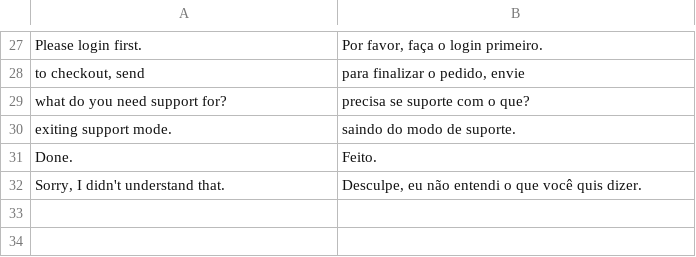
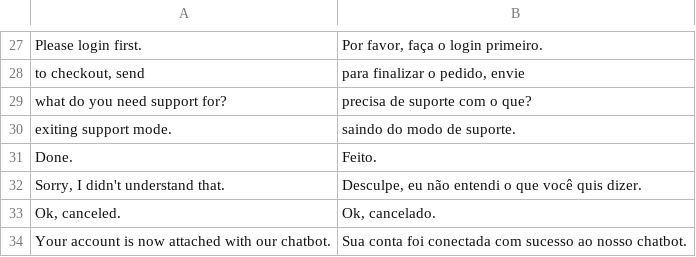
Before and after one commit to VectorxA/Magento-Chatbot, a CSV file: app/locale/pt_BR/Werules_Chatbot.csv, drawn as a sheet; only a part is shown, gaps mark what is left out.

Commit message:
fix translations and add some try/excpt

```diff
--- a/app/locale/pt_BR/Werules_Chatbot.csv
+++ b/app/locale/pt_BR/Werules_Chatbot.csv
@@ -28,3 +28,3 @@
 "to checkout, send","para finalizar o pedido, envie"
-"what do you need support for?","precisa se suporte com o que?"
+"what do you need support for?","precisa de suporte com o que?"
 "exiting support mode.","saindo do modo de suporte."
@@ -32 +32,3 @@
 "Sorry, I didn't understand that.","Desculpe, eu não entendi o que você quis dizer."
+"Ok, canceled.","Ok, cancelado."
+"Your account is now attached with our chatbot.","Sua conta foi conectada com sucesso ao nosso chatbot."
```
Also changed, not shown: 3 other files.
